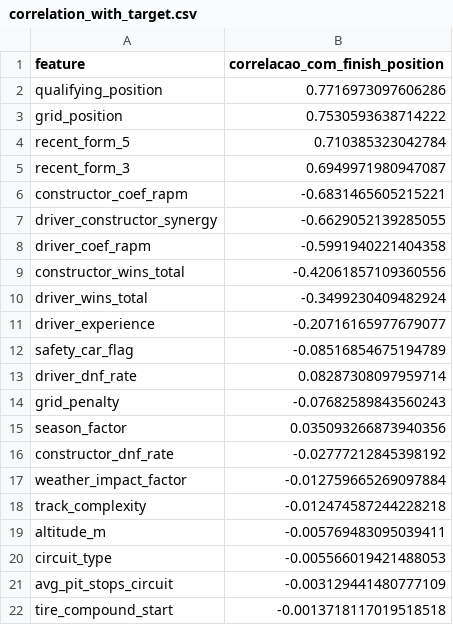
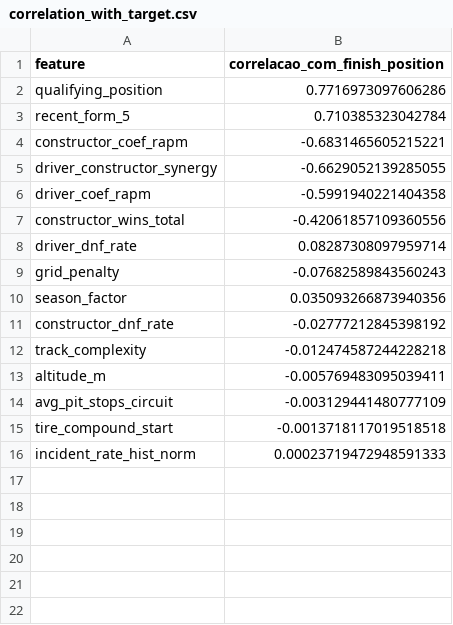
Before and after one commit to emilitabuti/tcc-f1, a CSV file: reports/correlacao_features/correlation_with_target.csv, drawn as a sheet.

```diff
--- a/reports/correlacao_features/correlation_with_target.csv
+++ b/reports/correlacao_features/correlation_with_target.csv
@@ -2,5 +2,3 @@ feature,correlacao_com_finish_position
 qualifying_position,0.7716973097606286
-grid_position,0.7530593638714222
 recent_form_5,0.710385323042784
-recent_form_3,0.6949971980947087
 constructor_coef_rapm,-0.6831465605215221
@@ -9,5 +7,2 @@ driver_coef_rapm,-0.5991940221404358
 constructor_wins_total,-0.42061857109360556
-driver_wins_total,-0.3499230409482924
-driver_experience,-0.20716165977679077
-safety_car_flag,-0.08516854675194789
 driver_dnf_rate,0.08287308097959714
@@ -16,7 +11,6 @@ season_factor,0.035093266873940356
 constructor_dnf_rate,-0.02777212845398192
-weather_impact_factor,-0.012759665269097884
 track_complexity,-0.012474587244228218
 altitude_m,-0.005769483095039411
-circuit_type,-0.005566019421488053
 avg_pit_stops_circuit,-0.003129441480777109
 tire_compound_start,-0.0013718117019518518
+incident_rate_hist_norm,0.00023719472948591333
```
Also changed, not shown: reports/correlacao_features/matriz_correlacao_features.csv, reports/correlacao_features/pares_correlacao_alta_maior_085.csv, 32 other files.
